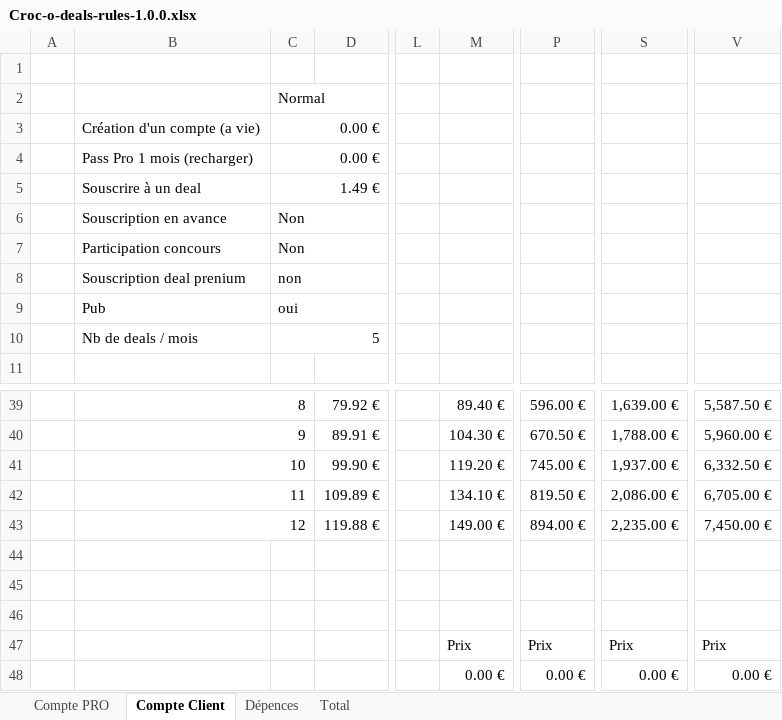
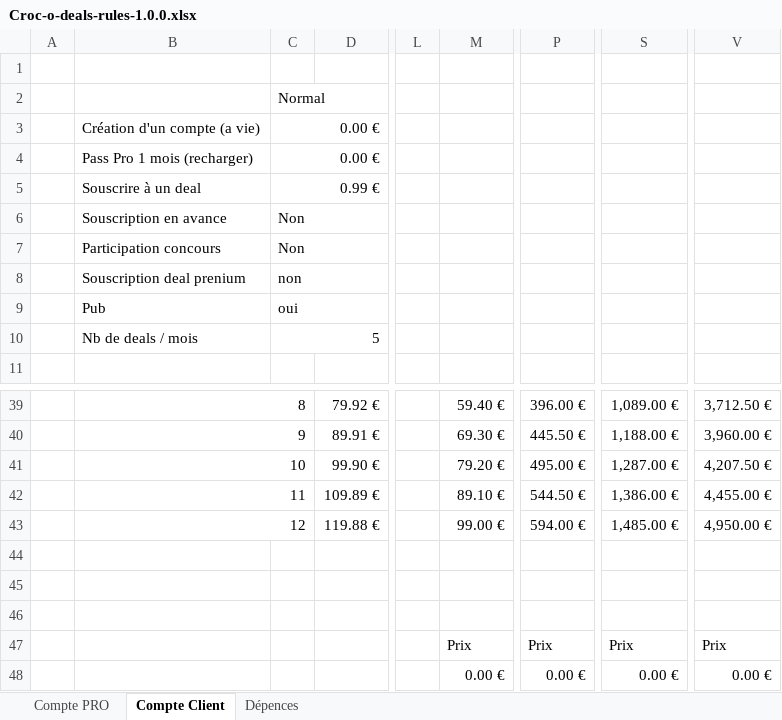
Before and after one commit to nexcra/croc-o-deals, an Excel workbook: croc-o-deals-parent/doc/Croc-o-deals-rules-1.0.0.xlsx, sheet Compte Client, drawn as a sheet; only a part is shown, gaps mark what is left out; values as stored, in another font and other column widths than the file's, no cell formats; charts and pictures not drawn; the diff covers the shown part only; the diff names each change by its address in the sheet, - before the commit and + after, or states it on an @@ line.

```diff
--- a/croc-o-deals-parent/doc/Croc-o-deals-rules-1.0.0.xlsx (sheet Compte Client)
+++ b/croc-o-deals-parent/doc/Croc-o-deals-rules-1.0.0.xlsx (sheet Compte Client)
-sheet tab: Total
-C5: 1.49 €
+C5: 0.99 €
-M39: 89.40 €
+M39: 59.40 €
-P39: 596.00 €
+P39: 396.00 €
-S39: 1,639.00 €
+S39: 1,089.00 €
-V39: 5,587.50 €
+V39: 3,712.50 €
-M40: 104.30 €
+M40: 69.30 €
-P40: 670.50 €
+P40: 445.50 €
-S40: 1,788.00 €
+S40: 1,188.00 €
-V40: 5,960.00 €
+V40: 3,960.00 €
-M41: 119.20 €
+M41: 79.20 €
-P41: 745.00 €
+P41: 495.00 €
-S41: 1,937.00 €
+S41: 1,287.00 €
-V41: 6,332.50 €
+V41: 4,207.50 €
-M42: 134.10 €
+M42: 89.10 €
-P42: 819.50 €
+P42: 544.50 €
-S42: 2,086.00 €
+S42: 1,386.00 €
-V42: 6,705.00 €
+V42: 4,455.00 €
-M43: 149.00 €
+M43: 99.00 €
-P43: 894.00 €
+P43: 594.00 €
-S43: 2,235.00 €
+S43: 1,485.00 €
-V43: 7,450.00 €
+V43: 4,950.00 €
```
Also changed, not shown: 32 edited cells elsewhere in this sheet, sheet Compte PRO, sheet Dépences, cell formats, charts or pictures.
